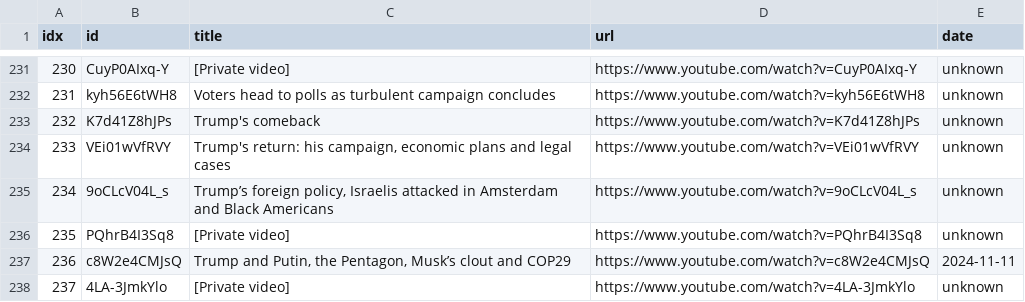
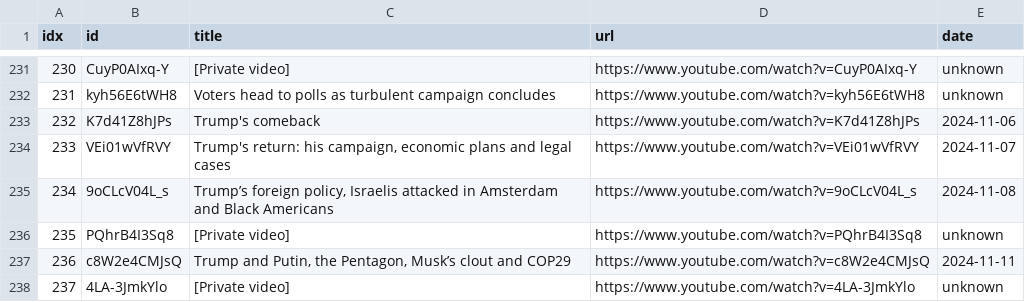
Before and after one commit to sumsjp/Reuters-World-News, a CSV file: src/video_list.csv, drawn as a sheet; only a part is shown, gaps mark what is left out.

```diff
--- a/src/video_list.csv
+++ b/src/video_list.csv
@@ -232,5 +232,5 @@ idx,id,title,url,date
 231,kyh56E6tWH8,Voters head to polls as turbulent campaign concludes,https://www.youtube.com/watch?v=kyh56E6tWH8,unknown
-232,K7d41Z8hJPs,Trump's comeback,https://www.youtube.com/watch?v=K7d41Z8hJPs,unknown
-233,VEi01wVfRVY,"Trump's return: his campaign, economic plans and legal cases",https://www.youtube.com/watch?v=VEi01wVfRVY,unknown
-234,9oCLcV04L_s,"Trump’s foreign policy, Israelis attacked in Amsterdam and Black Americans",https://www.youtube.com/watch?v=9oCLcV04L_s,unknown
+232,K7d41Z8hJPs,Trump's comeback,https://www.youtube.com/watch?v=K7d41Z8hJPs,2024-11-06
+233,VEi01wVfRVY,"Trump's return: his campaign, economic plans and legal cases",https://www.youtube.com/watch?v=VEi01wVfRVY,2024-11-07
+234,9oCLcV04L_s,"Trump’s foreign policy, Israelis attacked in Amsterdam and Black Americans",https://www.youtube.com/watch?v=9oCLcV04L_s,2024-11-08
 235,PQhrB4I3Sq8,[Private video],https://www.youtube.com/watch?v=PQhrB4I3Sq8,unknown
```
Also changed, not shown: 8 other files.
